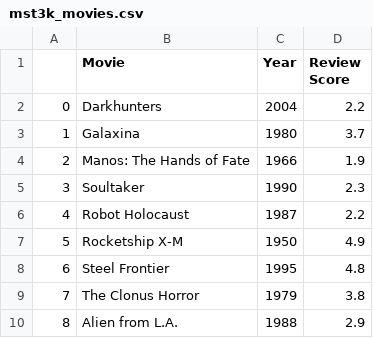
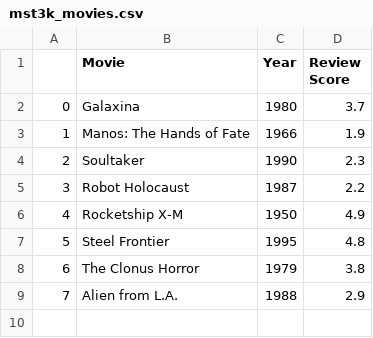
Before and after one commit to MrThomasPin/what-is-mst3k, a CSV file: table/mst3k_movies.csv, drawn as a sheet; removed rows and columns are numbered as before the commit, all else as after; the diff names each change by its address in the sheet, - before the commit and + after, or states it on an @@ line.

```diff
--- a/table/mst3k_movies.csv
+++ b/table/mst3k_movies.csv
-row 2: 0 | Darkhunters | 2004 | 2.2
@@ column A renumbered from row 2 down @@
```
Also changed, not shown: 11 other files.
